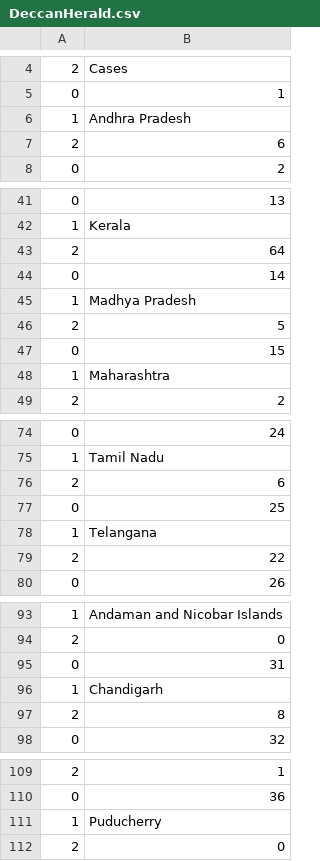
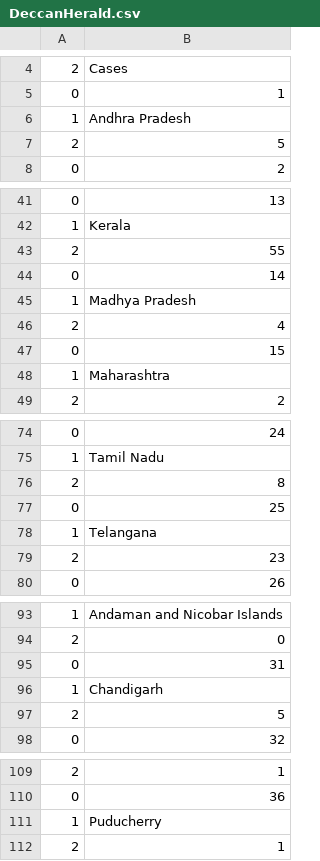
Before and after one commit to AnantaSrikar/NotifierBot, a CSV file: DeccanHerald.csv, drawn as a sheet; only a part is shown, gaps mark what is left out; the diff covers the shown part only.

Commit message:
Update : 23-03-20 02:43

```diff
--- a/DeccanHerald.csv
+++ b/DeccanHerald.csv
@@ -6,3 +6,3 @@
 1,Andhra Pradesh
-2, 6
+2, 5
 0,2
@@ -42,6 +42,6 @@
 1,Kerala
-2, 64
+2, 55
 0,14
 1,Madhya Pradesh
-2, 5
+2, 4
 0,15
@@ -75,6 +75,6 @@
 1,Tamil Nadu
-2, 6
+2, 8
 0,25
 1,Telangana
-2, 22
+2, 23
 0,26
@@ -96,3 +96,3 @@
 1,Chandigarh
-2, 8
+2, 5
 0,32
@@ -111,2 +111,2 @@
 1,Puducherry
-2,0
+2, 1
```
Also changed, not shown: 4 edited cells elsewhere in this file.
